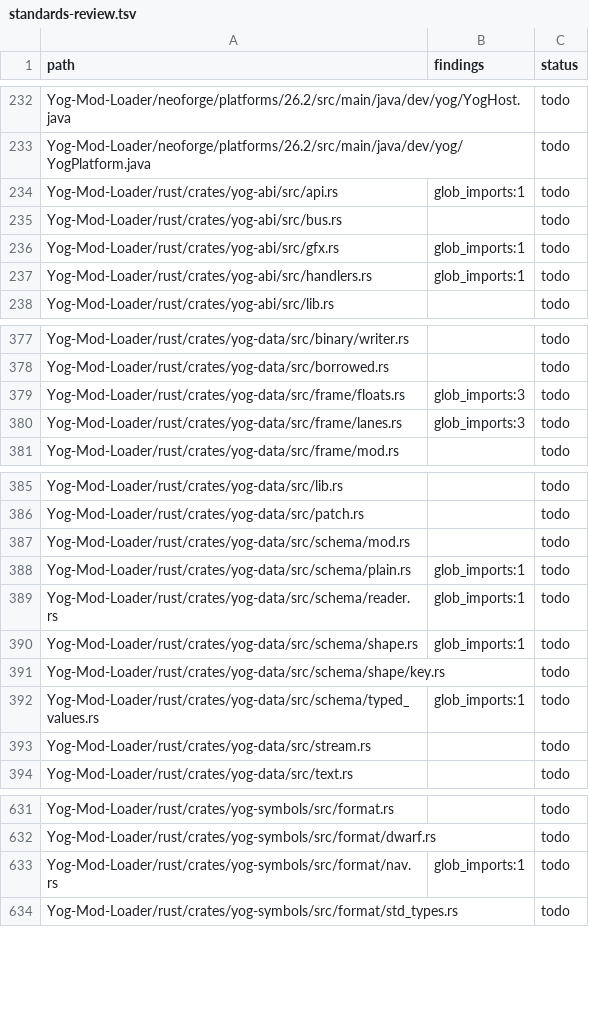
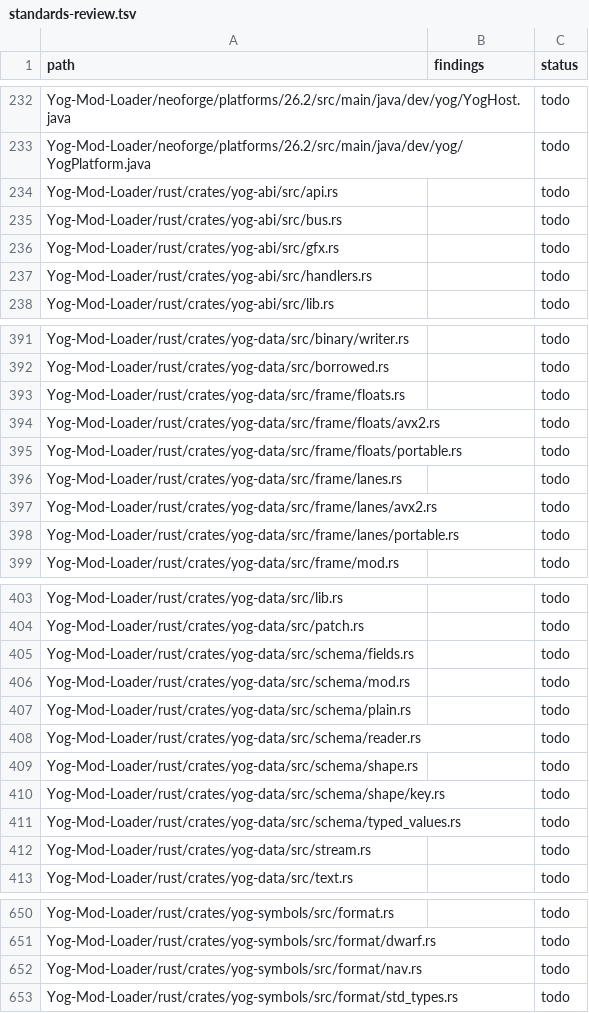
Before and after one commit to F000NKKK/Yog-Mod-Loader, a TSV file: docs/standards-review.tsv, drawn as a sheet; only a part is shown, gaps mark what is left out; the diff covers the shown part only.

```diff
--- a/docs/standards-review.tsv
+++ b/docs/standards-review.tsv
@@ -233,6 +233,6 @@ Yog-Mod-Loader/neoforge/platforms/26.2/src/main/java/dev/yog/YogHost.java		todo
 Yog-Mod-Loader/neoforge/platforms/26.2/src/main/java/dev/yog/YogPlatform.java		todo
-Yog-Mod-Loader/rust/crates/yog-abi/src/api.rs	glob_imports:1	todo
+Yog-Mod-Loader/rust/crates/yog-abi/src/api.rs		todo
 Yog-Mod-Loader/rust/crates/yog-abi/src/bus.rs		todo
-Yog-Mod-Loader/rust/crates/yog-abi/src/gfx.rs	glob_imports:1	todo
-Yog-Mod-Loader/rust/crates/yog-abi/src/handlers.rs	glob_imports:1	todo
+Yog-Mod-Loader/rust/crates/yog-abi/src/gfx.rs		todo
+Yog-Mod-Loader/rust/crates/yog-abi/src/handlers.rs		todo
 Yog-Mod-Loader/rust/crates/yog-abi/src/lib.rs		todo
@@ -378,4 +392,8 @@ Yog-Mod-Loader/rust/crates/yog-data/src/binary/writer.rs		todo
 Yog-Mod-Loader/rust/crates/yog-data/src/borrowed.rs		todo
-Yog-Mod-Loader/rust/crates/yog-data/src/frame/floats.rs	glob_imports:3	todo
-Yog-Mod-Loader/rust/crates/yog-data/src/frame/lanes.rs	glob_imports:3	todo
+Yog-Mod-Loader/rust/crates/yog-data/src/frame/floats.rs		todo
+Yog-Mod-Loader/rust/crates/yog-data/src/frame/floats/avx2.rs		todo
+Yog-Mod-Loader/rust/crates/yog-data/src/frame/floats/portable.rs		todo
+Yog-Mod-Loader/rust/crates/yog-data/src/frame/lanes.rs		todo
+Yog-Mod-Loader/rust/crates/yog-data/src/frame/lanes/avx2.rs		todo
+Yog-Mod-Loader/rust/crates/yog-data/src/frame/lanes/portable.rs		todo
 Yog-Mod-Loader/rust/crates/yog-data/src/frame/mod.rs		todo
@@ -386,8 +404,9 @@ Yog-Mod-Loader/rust/crates/yog-data/src/lib.rs		todo
 Yog-Mod-Loader/rust/crates/yog-data/src/patch.rs		todo
+Yog-Mod-Loader/rust/crates/yog-data/src/schema/fields.rs		todo
 Yog-Mod-Loader/rust/crates/yog-data/src/schema/mod.rs		todo
-Yog-Mod-Loader/rust/crates/yog-data/src/schema/plain.rs	glob_imports:1	todo
-Yog-Mod-Loader/rust/crates/yog-data/src/schema/reader.rs	glob_imports:1	todo
-Yog-Mod-Loader/rust/crates/yog-data/src/schema/shape.rs	glob_imports:1	todo
+Yog-Mod-Loader/rust/crates/yog-data/src/schema/plain.rs		todo
+Yog-Mod-Loader/rust/crates/yog-data/src/schema/reader.rs		todo
+Yog-Mod-Loader/rust/crates/yog-data/src/schema/shape.rs		todo
 Yog-Mod-Loader/rust/crates/yog-data/src/schema/shape/key.rs		todo
-Yog-Mod-Loader/rust/crates/yog-data/src/schema/typed_values.rs	glob_imports:1	todo
+Yog-Mod-Loader/rust/crates/yog-data/src/schema/typed_values.rs		todo
 Yog-Mod-Loader/rust/crates/yog-data/src/stream.rs		todo
@@ -632,3 +651,3 @@ Yog-Mod-Loader/rust/crates/yog-symbols/src/format.rs		todo
 Yog-Mod-Loader/rust/crates/yog-symbols/src/format/dwarf.rs		todo
-Yog-Mod-Loader/rust/crates/yog-symbols/src/format/nav.rs	glob_imports:1	todo
+Yog-Mod-Loader/rust/crates/yog-symbols/src/format/nav.rs		todo
 Yog-Mod-Loader/rust/crates/yog-symbols/src/format/std_types.rs		todo
```
Also changed, not shown: 14 added rows and 10 edited cells elsewhere in this file, 6 other files.
